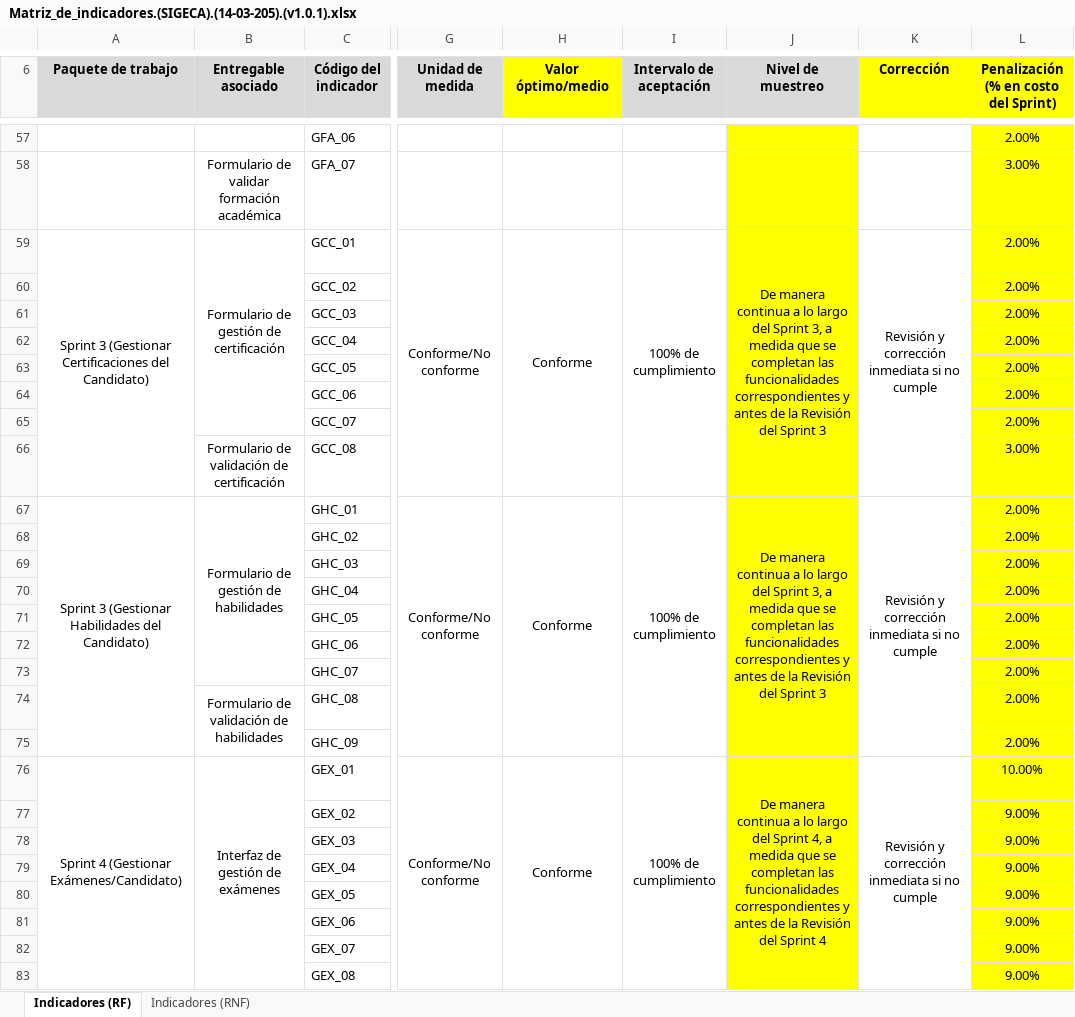
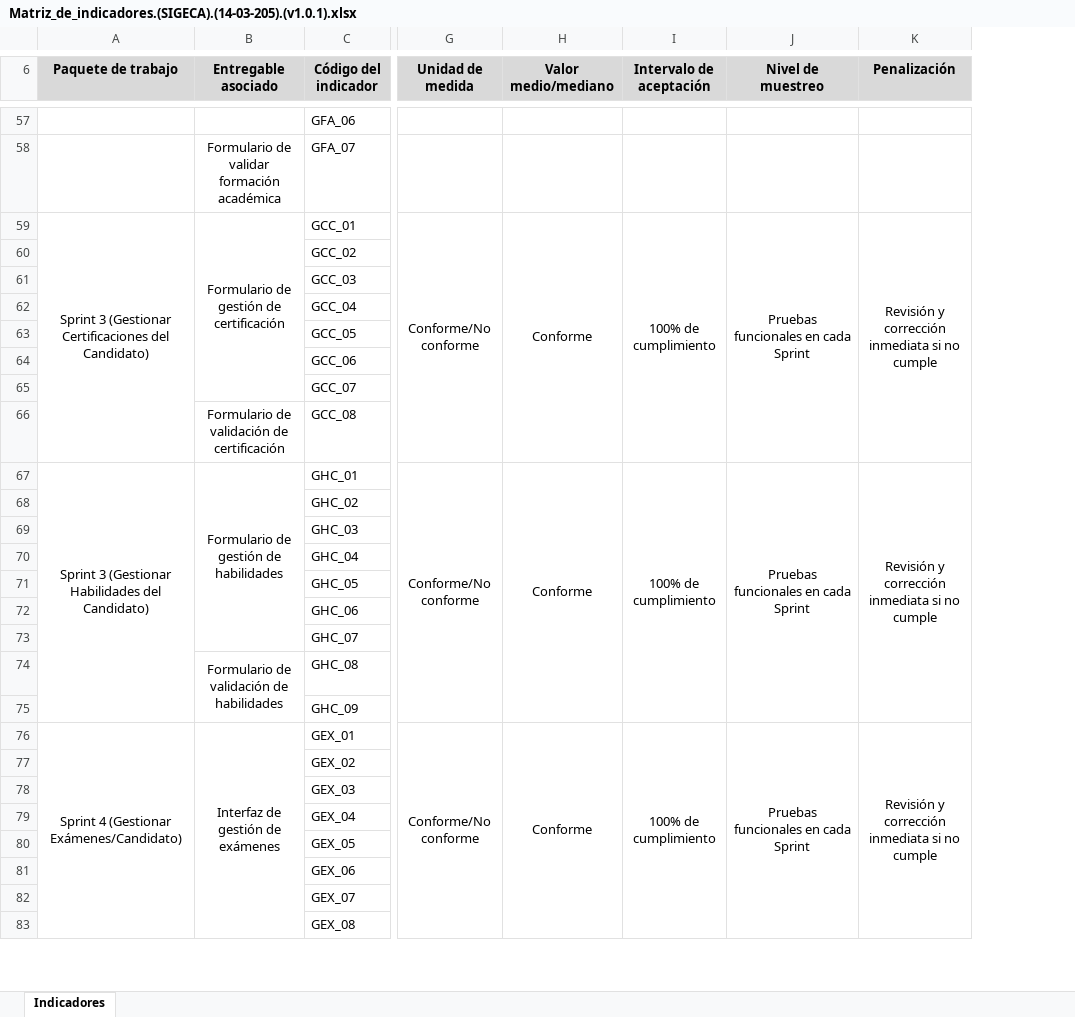
Before and after one commit to eriogt88www/SIVSA, an Excel workbook: Proyectos_en_curso/2024/SIGECA/02 Planificacion/Artefactos Calidad/Matriz_de_indicadores.(SIGECA).(14-03-205).(v1.0.1).xlsx, sheet Indicadores, drawn as a sheet; only a part is shown, gaps mark what is left out; values as stored, in another font and other column widths than the file's, no borders; removed rows and columns are numbered as before the commit, all else as after; the diff covers the shown part only; the diff names each change by its address in the sheet, - before the commit and + after, or states it on an @@ line.

```diff
--- a/Proyectos_en_curso/2024/SIGECA/02 Planificacion/Artefactos Calidad/Matriz_de_indicadores.(SIGECA).(14-03-205).(v1.0.1).xlsx (sheet Indicadores)
+++ b/Proyectos_en_curso/2024/SIGECA/02 Planificacion/Artefactos Calidad/Matriz_de_indicadores.(SIGECA).(14-03-205).(v1.0.1).xlsx (sheet Indicadores)
-sheet tab: Indicadores (RF)
+sheet tab: Indicadores
-sheet tab: Indicadores (RNF)
-column L, row 6: Penalización (% en costo del Sprint); rows 57-83: 2.00% | 3.00% | 2.00% | 2.00% | 2.00% | 2.00% | 2.00% | 2.00% | 2.00% | 3.00% | 2.00% | 2.00% | 2.00% | 2.00% | 2.00% | 2.00% | 2.00% | 2.00% | 2.00% | 10.00% | 9.00% | 9.00% | 9.00% | 9.00% | 9.00% | 9.00% | 9.00%
-H6: Valor óptimo/medio
+H6: Valor medio/mediano
-H6 fill: #FFFF00
+H6 fill: #D9D9D9
-K6: Corrección
+K6: Penalización
-K6 fill: #FFFF00
+K6 fill: #D9D9D9
-J57:J83 fill: #FFFF00
+J57:J83 fill: none
-J59 (Nivel de muestreo): De manera continua a lo largo del Sprint 3, a medida que se completan las funcionalidades correspondientes y antes de la Revisión del Sprint 3
+J59 (Nivel de muestreo): Pruebas funcionales en cada Sprint
-J67 (Nivel de muestreo): De manera continua a lo largo del Sprint 3, a medida que se completan las funcionalidades correspondientes y antes de la Revisión del Sprint 3
+J67 (Nivel de muestreo): Pruebas funcionales en cada Sprint
-J76 (Nivel de muestreo): De manera continua a lo largo del Sprint 4, a medida que se completan las funcionalidades correspondientes y antes de la Revisión del Sprint 4
+J76 (Nivel de muestreo): Pruebas funcionales en cada Sprint
```
Also changed, not shown: 23 added rows, 27 edited cells, cell formats and merged cells elsewhere in this sheet, Proyectos_en_curso/2024/SIGECA/02 Planificacion/Artefactos Calidad/Matriz_de_indicadores.(SIGECA).(14-03-205).(v1.0.2).xlsx.
